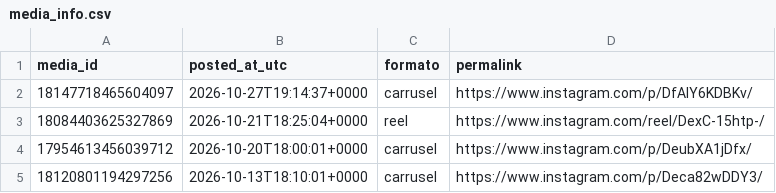
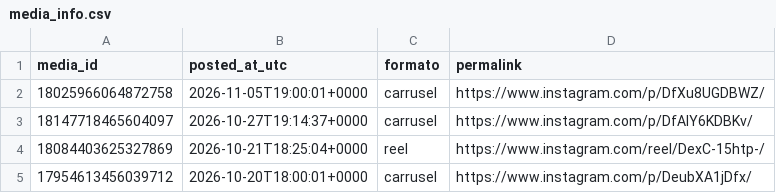
Before and after one commit to noobiedeviedoo/instagram-metrics-bot, a CSV file: media_info.csv, drawn as a sheet; only a part is shown; the shorter side is filled out with more unchanged rows; the diff names each change by its address in the sheet, - before the commit and + after, or states it on an @@ line.

```diff
--- a/media_info.csv
+++ b/media_info.csv
+row 2: 18025966064872758 | 2026-11-05T19:00:01+0000 | carrusel | https://www.instagram.com/p/DfXu8UGDBWZ/
```
Also changed, not shown: account_metrics.csv, media_metrics.csv.
